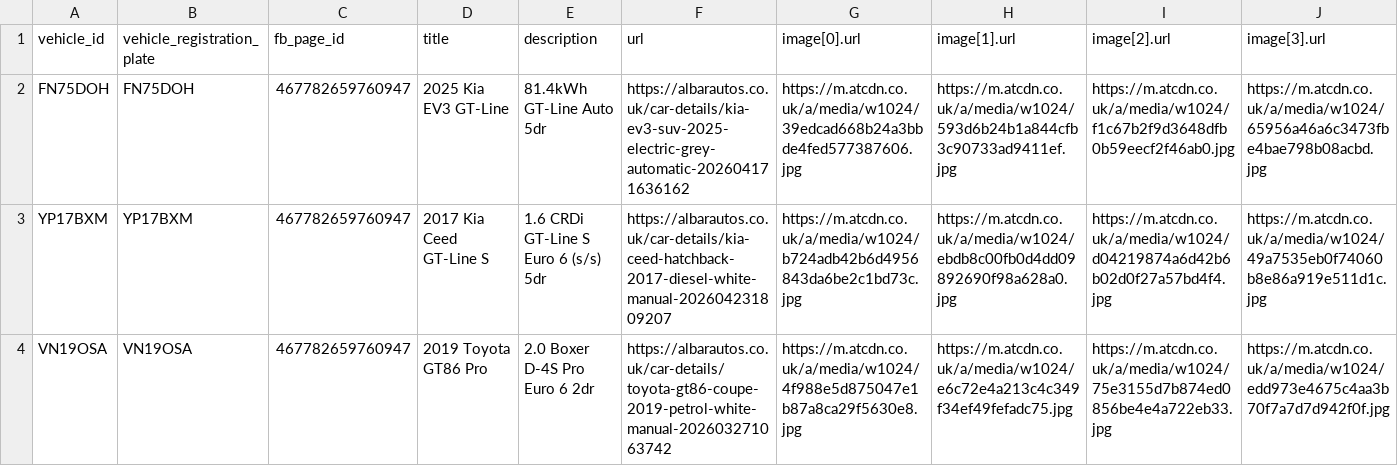
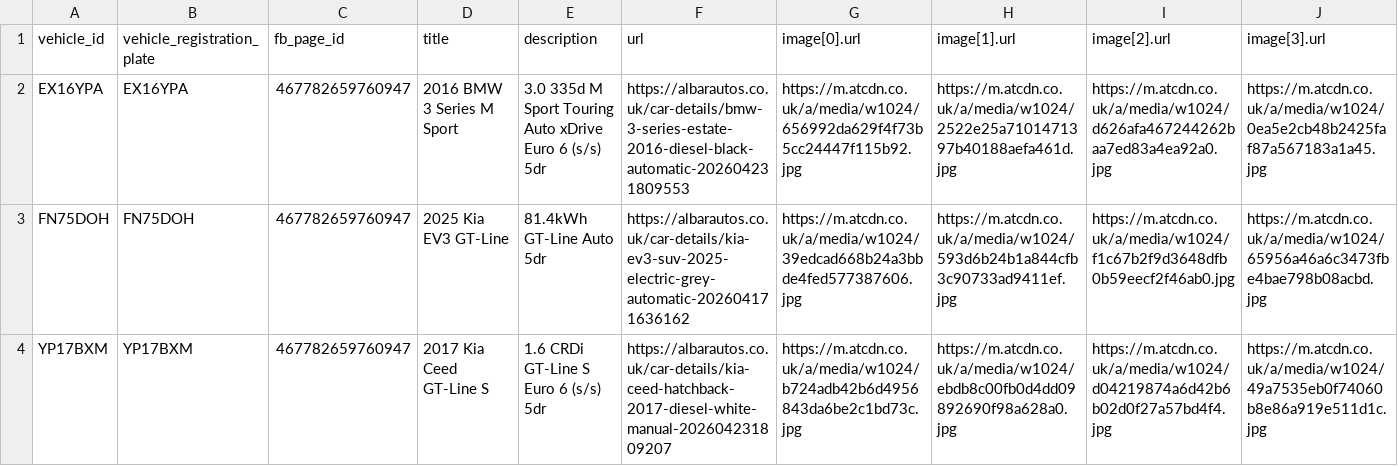
Before and after one commit to oli-a11y/albar-meta-feed, a CSV file: facebook_inventory.csv, drawn as a sheet; only a part is shown; the shorter side is filled out with more unchanged rows; rows hold the shown columns only; the diff names each change by its address in the sheet, - before the commit and + after, or states it on an @@ line.

```diff
--- a/facebook_inventory.csv
+++ b/facebook_inventory.csv
+row 2: EX16YPA | EX16YPA | 467782659760947 | 2016 BMW 3 Series M Sport | 3.0 335d M Sport Touring Auto xDrive Euro 6 (s/s) 5dr | https://albarautos.co.uk/car-details/bmw-3-series-estate-2016-diesel-black-automatic-202604231809553 | https://m.atcdn.co.uk/a/media/w1024/656992da629f4f73b5cc24447f115b92.jpg | https://m.atcdn.co.uk/a/media/w1024/2522e25a7101471397b40188aefa461d.jpg | https://m.atcdn.co.uk/a/media/w1024/d626afa467244262baa7ed83a4ea92a0.jpg | https://m.atcdn.co.uk/a/media/w1024/0ea5e2cb48b2425faf87a567183a1a45.jpg
```
